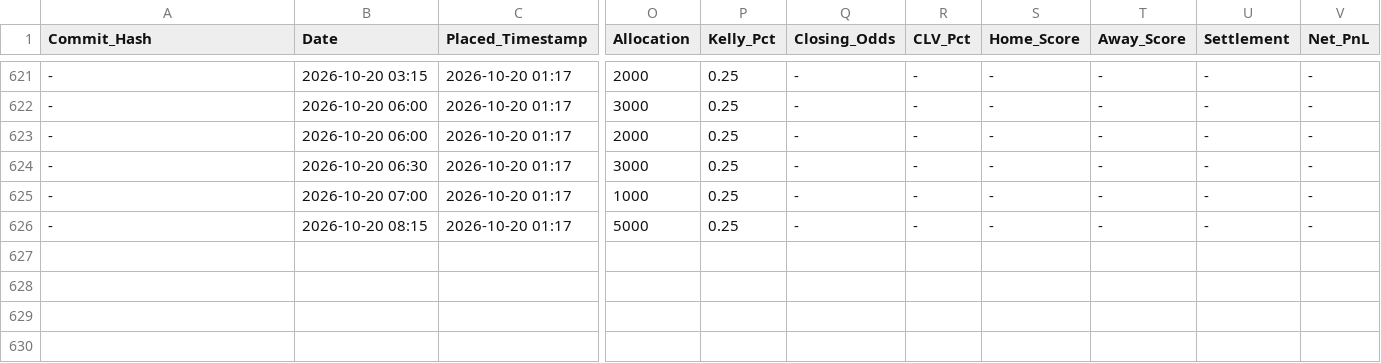
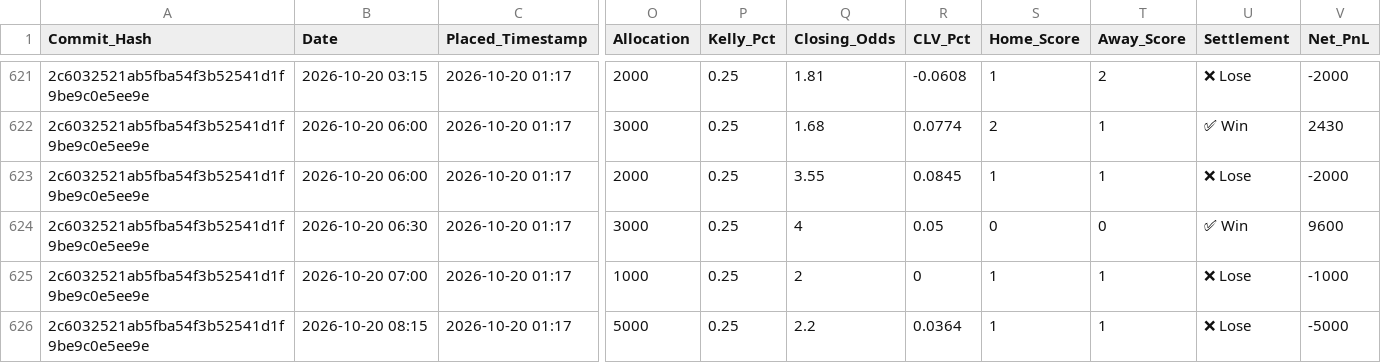
Before and after one commit to ethan-0625/MCO-Sports-Alpha-Research, a CSV file: V2_Discretionary_Ledger.csv, drawn as a sheet; only a part is shown, gaps mark what is left out; the diff covers the shown part only; the diff names each change by its address in the sheet, - before the commit and + after, or states it on an @@ line.

```diff
--- a/V2_Discretionary_Ledger.csv
+++ b/V2_Discretionary_Ledger.csv
-A621:A626 (Commit_Hash): -
+A621:A626 (Commit_Hash): 2c6032521ab5fba54f3b52541d1f9be9c0e5ee9e
-Q621 (Closing_Odds): -
+Q621 (Closing_Odds): 1.81
-R621 (CLV_Pct): -
+R621 (CLV_Pct): -0.0608
-S621 (Home_Score): -
+S621 (Home_Score): 1
-T621 (Away_Score): -
+T621 (Away_Score): 2
-U621 (Settlement): -
+U621 (Settlement): ❌ Lose
-V621 (Net_PnL): -
+V621 (Net_PnL): -2000
-Q622 (Closing_Odds): -
+Q622 (Closing_Odds): 1.68
-R622 (CLV_Pct): -
+R622 (CLV_Pct): 0.0774
-S622 (Home_Score): -
+S622 (Home_Score): 2
-T622:T623 (Away_Score): -
+T622:T623 (Away_Score): 1
-U622 (Settlement): -
+U622 (Settlement): ✅ Win
-V622 (Net_PnL): -
+V622 (Net_PnL): 2430
-Q623 (Closing_Odds): -
+Q623 (Closing_Odds): 3.55
-R623 (CLV_Pct): -
+R623 (CLV_Pct): 0.0845
-S623 (Home_Score): -
+S623 (Home_Score): 1
-U623 (Settlement): -
+U623 (Settlement): ❌ Lose
-V623 (Net_PnL): -
+V623 (Net_PnL): -2000
-Q624 (Closing_Odds): -
+Q624 (Closing_Odds): 4
-R624 (CLV_Pct): -
+R624 (CLV_Pct): 0.05
-S624 (Home_Score): -
+S624 (Home_Score): 0
-T624 (Away_Score): -
+T624 (Away_Score): 0
-U624 (Settlement): -
+U624 (Settlement): ✅ Win
-V624 (Net_PnL): -
+V624 (Net_PnL): 9600
-Q625 (Closing_Odds): -
+Q625 (Closing_Odds): 2
-R625 (CLV_Pct): -
+R625 (CLV_Pct): 0
-S625:S626 (Home_Score): -
+S625:S626 (Home_Score): 1
-T625:T626 (Away_Score): -
+T625:T626 (Away_Score): 1
-U625:U626 (Settlement): -
+U625:U626 (Settlement): ❌ Lose
-V625 (Net_PnL): -
+V625 (Net_PnL): -1000
-Q626 (Closing_Odds): -
+Q626 (Closing_Odds): 2.2
-R626 (CLV_Pct): -
+R626 (CLV_Pct): 0.0364
-V626 (Net_PnL): -
+V626 (Net_PnL): -5000
```
Also changed, not shown: 42 edited cells elsewhere in this file.
